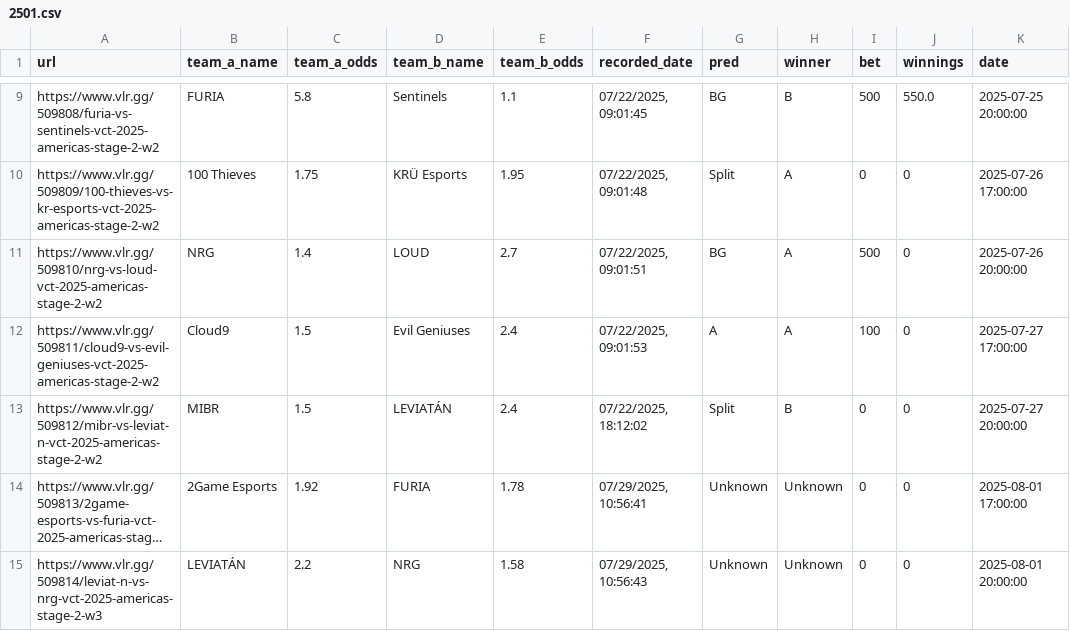
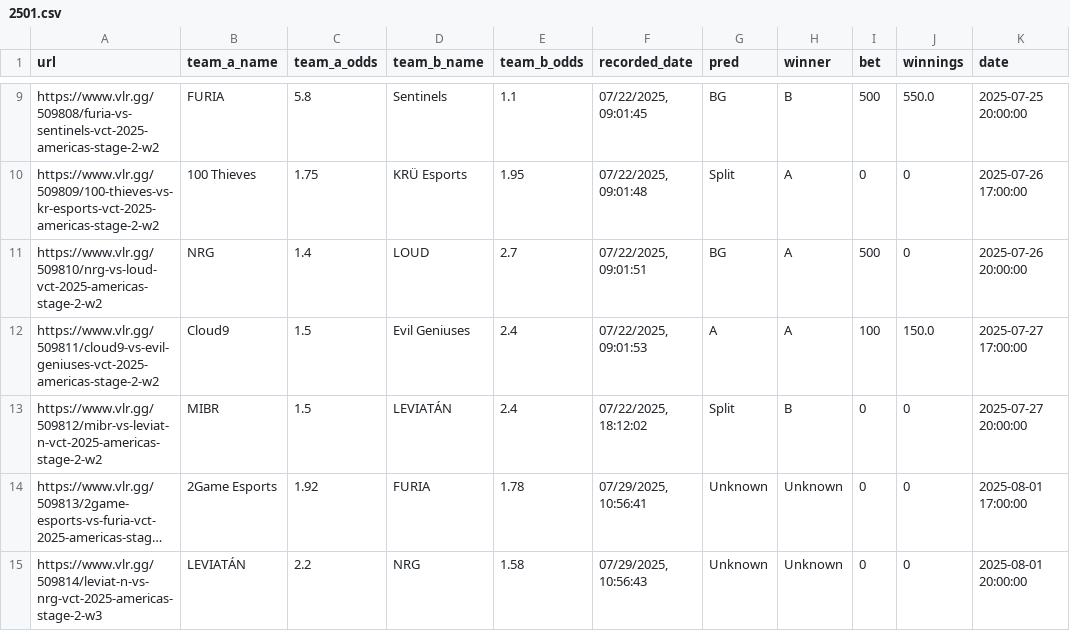
Before and after one commit to mrshmllow/platchat-backtest, a CSV file: 2501.csv, drawn as a sheet; only a part is shown, gaps mark what is left out; long unchanged cells end in ….

```diff
--- a/2501.csv
+++ b/2501.csv
@@ -11,3 +11,3 @@ https://www.vlr.gg/509809/100-thieves-vs-kr-esports-vct-2025-americas-stage-2-w2
 https://www.vlr.gg/509810/nrg-vs-loud-vct-2025-americas-stage-2-w2	NRG	1.4	LOUD	2.7	07/22/2025, 09:01:51	BG	A	500	0	2025-07-26 20:00:00
-https://www.vlr.gg/509811/cloud9-vs-evil-geniuses-vct-2025-americas-stage-2-w2	Cloud9	1.5	Evil Geniuses	2.4	07/22/2025, 09:01:53	A	A	100	0	2025-07-27 17:00:00
+https://www.vlr.gg/509811/cloud9-vs-evil-geniuses-vct-2025-americas-stage-2-w2	Cloud9	1.5	Evil Geniuses	2.4	07/22/2025, 09:01:53	A	A	100	150.0	2025-07-27 17:00:00
 https://www.vlr.gg/509812/mibr-vs-leviat-n-vct-2025-americas-stage-2-w2	MIBR	1.5	LEVIATÁN	2.4	07/22/2025, 18:12:02	Split	B	0	0	2025-07-27 20:00:00
```
Also changed, not shown: 2500.csv.
